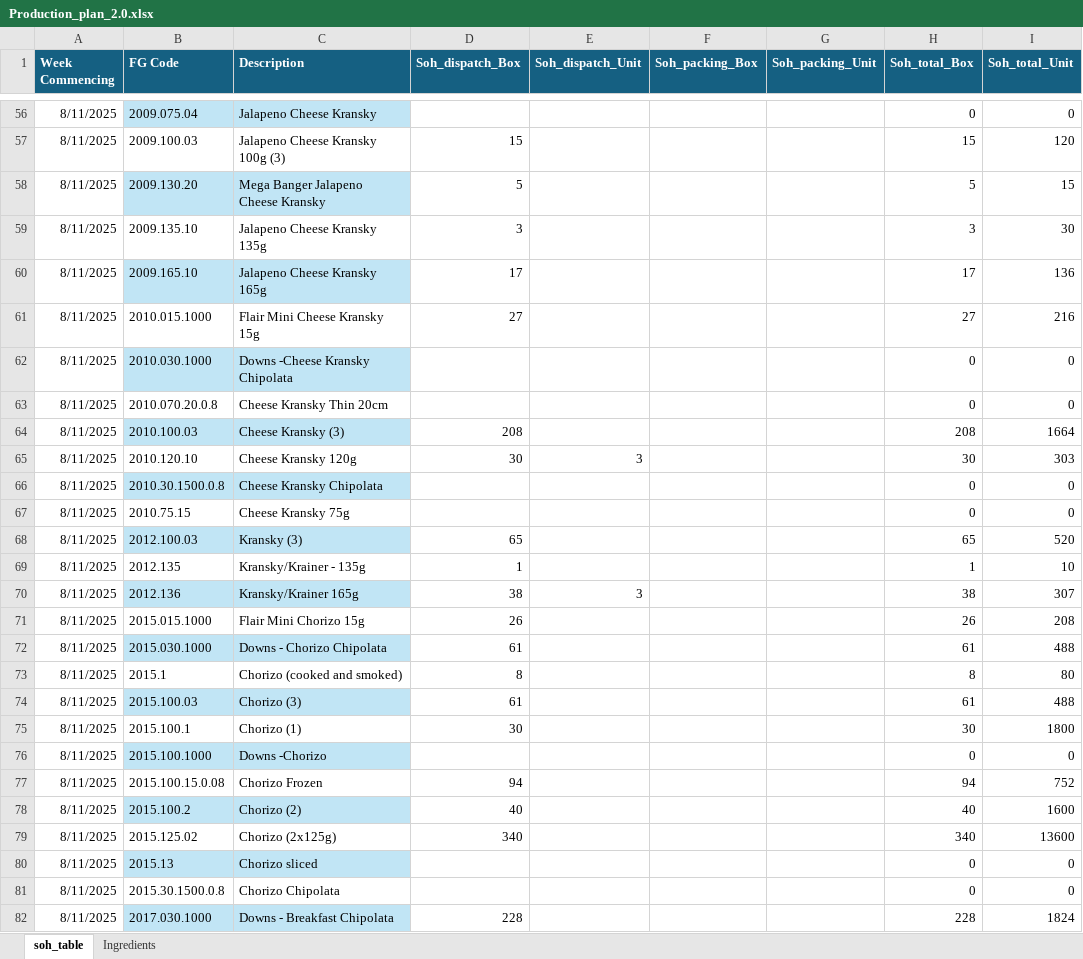
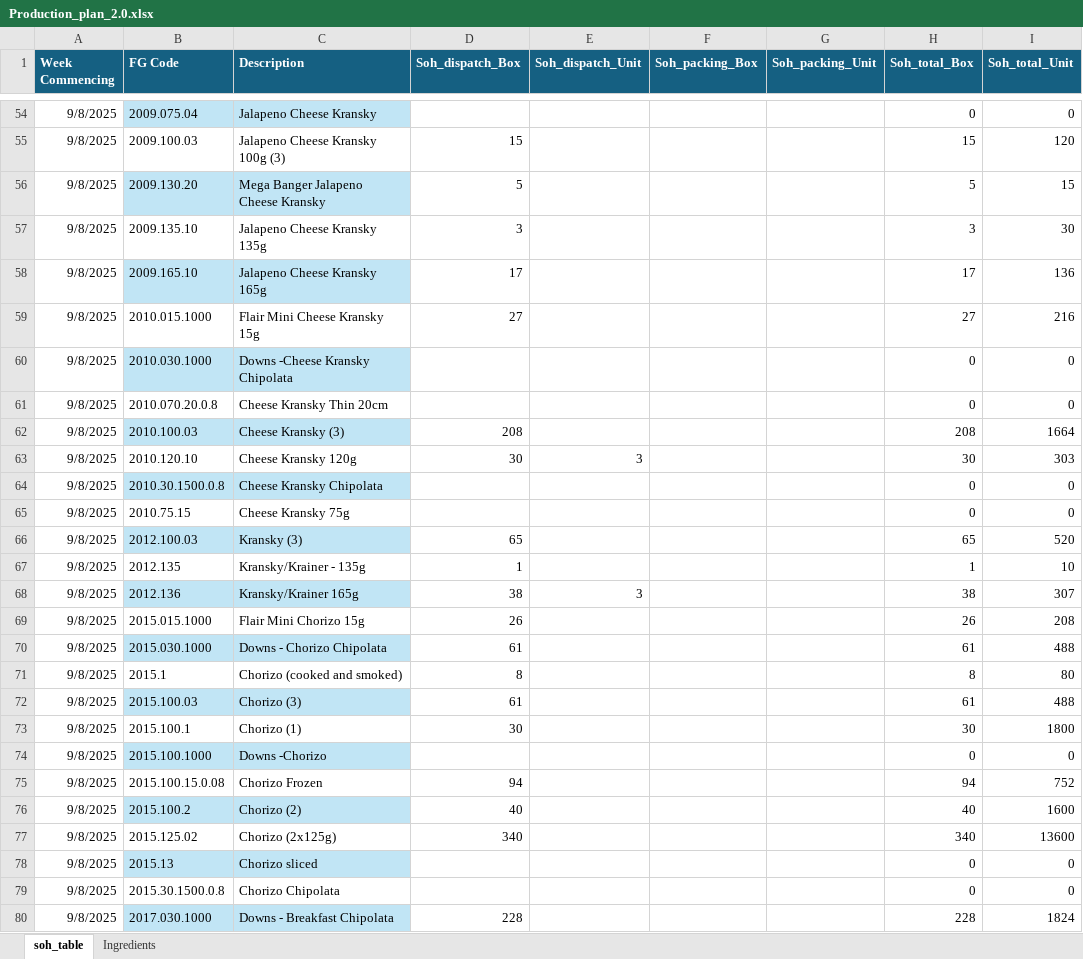
Before and after one commit to sanjaykhadka-german/GB-APP, an Excel workbook: Production_plan_2.0.xlsx, sheet soh_table, drawn as a sheet; only a part is shown, gaps mark what is left out; values as stored, in another font and other column widths than the file's, no borders; addresses are those after the commit; the diff covers the shown part only; the diff names each change by its address in the sheet, - before the commit and + after, or states it on an @@ line.

```diff
--- a/Production_plan_2.0.xlsx (sheet soh_table)
+++ b/Production_plan_2.0.xlsx (sheet soh_table)
-A54:A80 (Week Commencing): 8/11/2025
+A54:A80 (Week Commencing): 9/8/2025
```
Also changed, not shown: 2 removed rows and 151 edited cells elsewhere in this sheet, sheet Ingredients, 9 other files.
